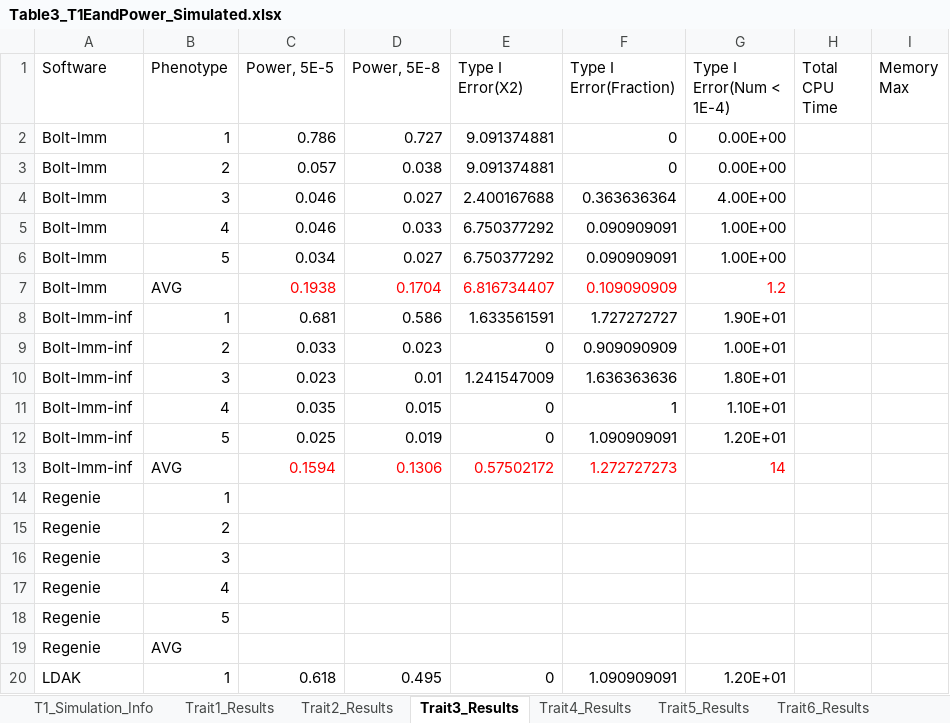
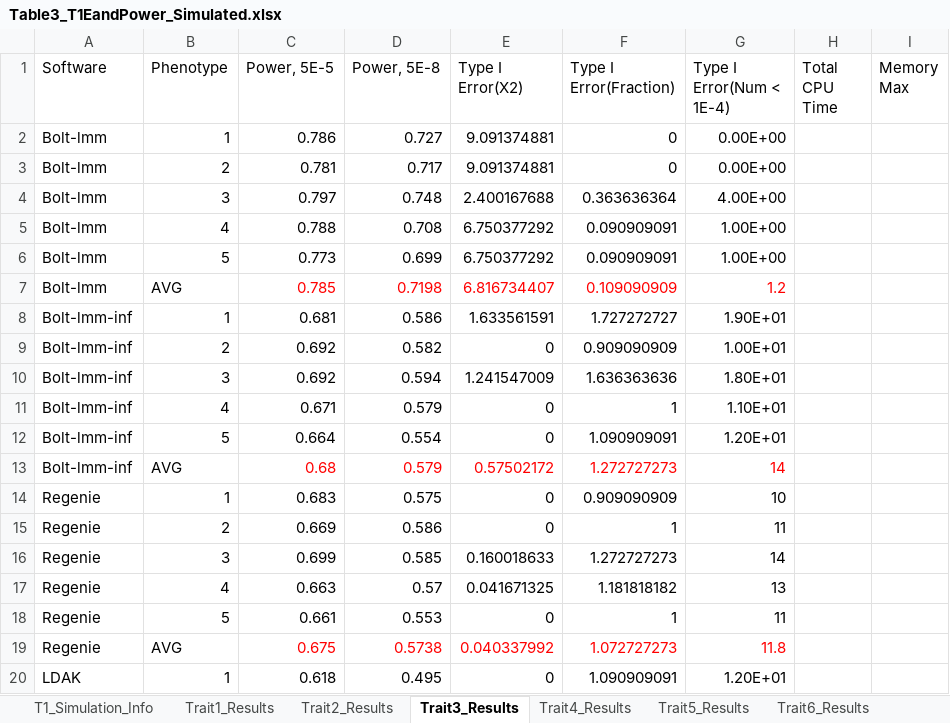
Before and after one commit to KirakiraZLY/An-evaluation-of-software-for-performing-GWAS-mixed-model-association-analysis, an Excel workbook: Tables/Table3_T1EandPower_Simulated.xlsx, sheet Trait3_Results, drawn as a sheet; only a part is shown; values as stored, in another font and other column widths than the file's, no borders; removed rows and columns are numbered as before the commit, all else as after; the diff covers the shown part only; the diff names each change by its address in the sheet, - before the commit and + after, or states it on an @@ line.

Commit message:
Update Table3_T1EandPower_Simulated.xlsx

```diff
--- a/Tables/Table3_T1EandPower_Simulated.xlsx (sheet Trait3_Results)
+++ b/Tables/Table3_T1EandPower_Simulated.xlsx (sheet Trait3_Results)
-C3 (Power, 5E-5): 0.057
+C3 (Power, 5E-5): 0.781
-D3 (Power, 5E-8): 0.038
+D3 (Power, 5E-8): 0.717
-C4 (Power, 5E-5): 0.046
+C4 (Power, 5E-5): 0.797
-D4 (Power, 5E-8): 0.027
+D4 (Power, 5E-8): 0.748
-C5 (Power, 5E-5): 0.046
+C5 (Power, 5E-5): 0.788
-D5 (Power, 5E-8): 0.033
+D5 (Power, 5E-8): 0.708
-C6 (Power, 5E-5): 0.034
+C6 (Power, 5E-5): 0.773
-D6 (Power, 5E-8): 0.027
+D6 (Power, 5E-8): 0.699
-C7 (Power, 5E-5): 0.1938
+C7 (Power, 5E-5): 0.785
-D7 (Power, 5E-8): 0.1704
+D7 (Power, 5E-8): 0.7198
-C9 (Power, 5E-5): 0.033
+C9 (Power, 5E-5): 0.692
-D9 (Power, 5E-8): 0.023
+D9 (Power, 5E-8): 0.582
-C10 (Power, 5E-5): 0.023
+C10 (Power, 5E-5): 0.692
-D10 (Power, 5E-8): 0.01
+D10 (Power, 5E-8): 0.594
-C11 (Power, 5E-5): 0.035
+C11 (Power, 5E-5): 0.671
-D11 (Power, 5E-8): 0.015
+D11 (Power, 5E-8): 0.579
-C12 (Power, 5E-5): 0.025
+C12 (Power, 5E-5): 0.664
-D12 (Power, 5E-8): 0.019
+D12 (Power, 5E-8): 0.554
-C13 (Power, 5E-5): 0.1594
+C13 (Power, 5E-5): 0.68
-D13 (Power, 5E-8): 0.1306
+D13 (Power, 5E-8): 0.579
-row 14: Regenie | 1
-row 15: Regenie | 2
-row 16: Regenie | 3
-row 17: Regenie | 4
-row 18: Regenie | 5
-row 19: Regenie | AVG
+row 14: Regenie | 1 | 0.683 | 0.575 | 0 | 0.909090909 | 10
+row 15: Regenie | 2 | 0.669 | 0.586 | 0 | 1 | 11
+row 16: Regenie | 3 | 0.699 | 0.585 | 0.160018633 | 1.272727273 | 14
+row 17: Regenie | 4 | 0.663 | 0.57 | 0.041671325 | 1.181818182 | 13
+row 18: Regenie | 5 | 0.661 | 0.553 | 0 | 1 | 11
+row 19: Regenie | AVG | 0.675 | 0.5738 | 0.040337992 | 1.072727273 | 11.8
```
Also changed, not shown: 10 added rows, 10 removed rows and 4 edited cells elsewhere in this sheet, sheet Trait1_Results, sheet Trait4_Results, sheet Trait2_Results.
